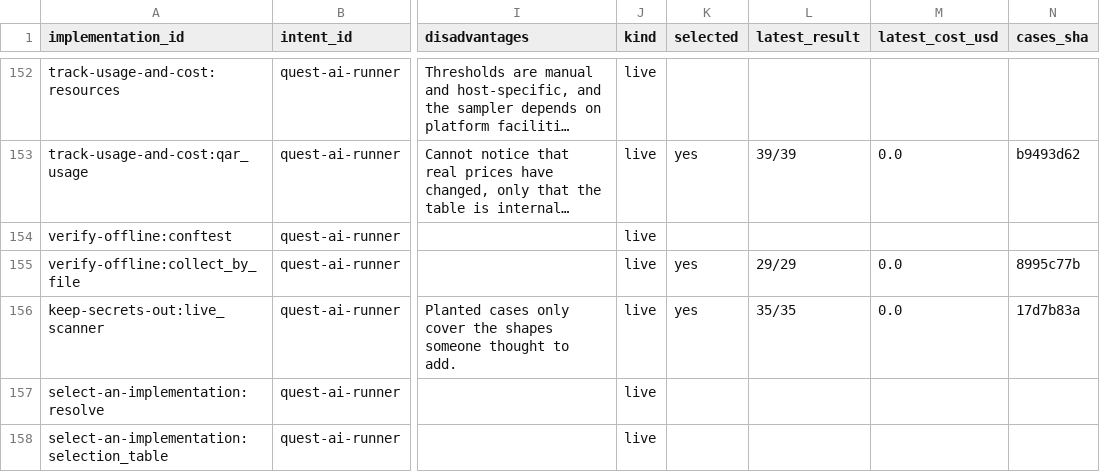
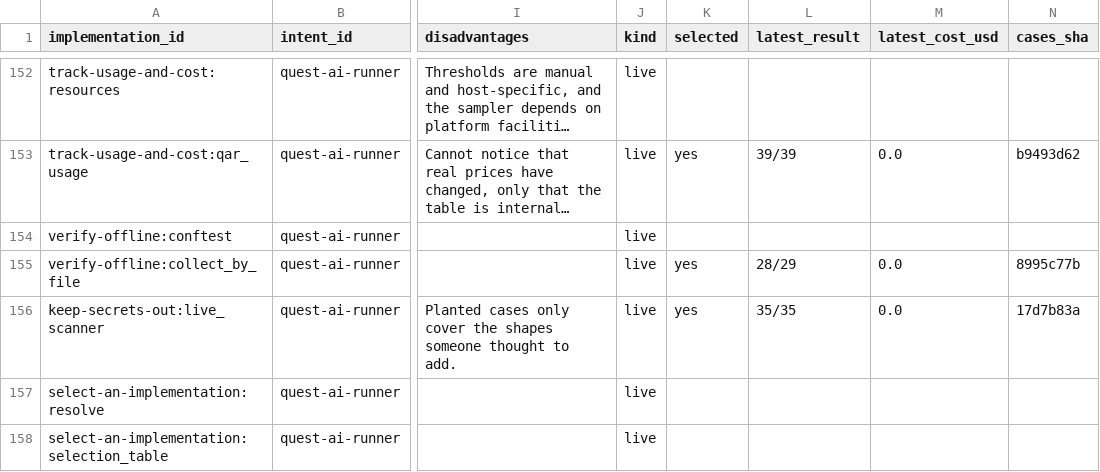
Before and after one commit to SpiritualData/quest-ai-runner, a CSV file: docs/structure/tracker/implementations.csv, drawn as a sheet; only a part is shown, gaps mark what is left out; long unchanged cells end in …; the diff names each change by its address in the sheet, - before the commit and + after, or states it on an @@ line.

```diff
--- a/docs/structure/tracker/implementations.csv
+++ b/docs/structure/tracker/implementations.csv
-L155 (latest_result): 29/29
+L155 (latest_result): 28/29
```
Also changed, not shown: docs/structure/tracker/metrics.csv.
